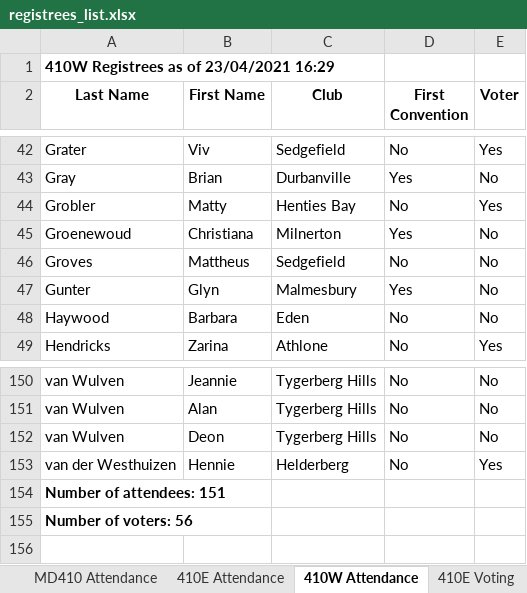
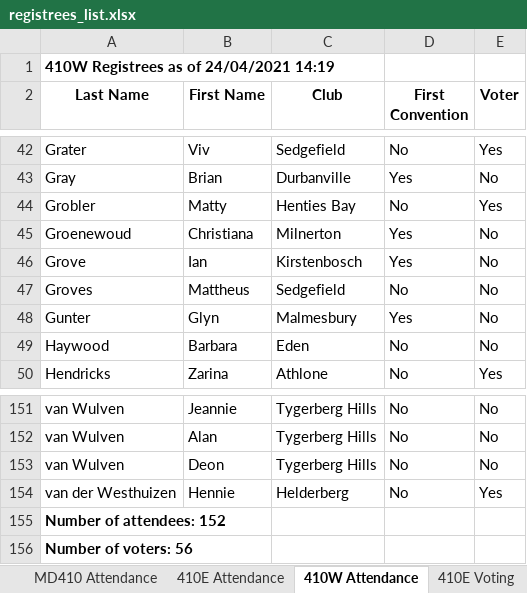
Before and after one commit to kimvanwyk/md410_2021_conv_website, an Excel workbook: static/docs/registrees_list.xlsx, sheet 410W Attendance, drawn as a sheet; only a part is shown, gaps mark what is left out; values as stored, in another font and other column widths than the file's, no borders; addresses are those after the commit; the diff names each change by its address in the sheet, - before the commit and + after, or states it on an @@ line.

Commit message:
Registree stats backup on Sat 24 Apr 2021 14:19:52 SAST

```diff
--- a/static/docs/registrees_list.xlsx (sheet 410W Attendance)
+++ b/static/docs/registrees_list.xlsx (sheet 410W Attendance)
-A1 (Last Name): 410W Registrees as of 23/04/2021 16:29
+A1 (Last Name): 410W Registrees as of 24/04/2021 14:19
+row 46: Grove | Ian | Kirstenbosch | Yes | No
-A155 (Last Name): Number of attendees: 151
+A155 (Last Name): Number of attendees: 152
```
Also changed, not shown: sheet MD410 Attendance, sheet 410E Voting, sheet 410W Voting, sheet 410E Attendance, 3 other files.
